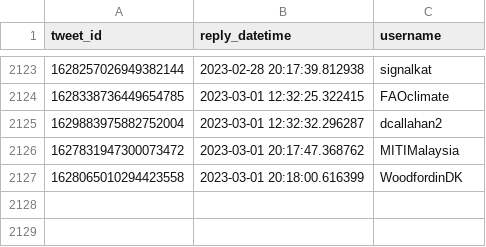
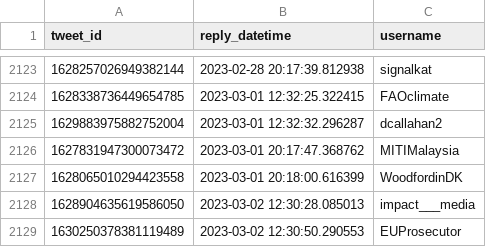
Before and after one commit to dquintani/update, a CSV file: Greenhouse_Data/_bots/twitter_greenhouse_summon/id_log.csv, drawn as a sheet; only a part is shown, gaps mark what is left out; the diff names each change by its address in the sheet, - before the commit and + after, or states it on an @@ line.

```diff
--- a/Greenhouse_Data/_bots/twitter_greenhouse_summon/id_log.csv
+++ b/Greenhouse_Data/_bots/twitter_greenhouse_summon/id_log.csv
+row 2128: 1628904635619586050 | 2023-03-02 12:30:28.085013 | impact___media
+row 2129: 1630250378381119489 | 2023-03-02 12:30:50.290553 | EUProsecutor
```
Also changed, not shown: log.csv, 5 other files.
